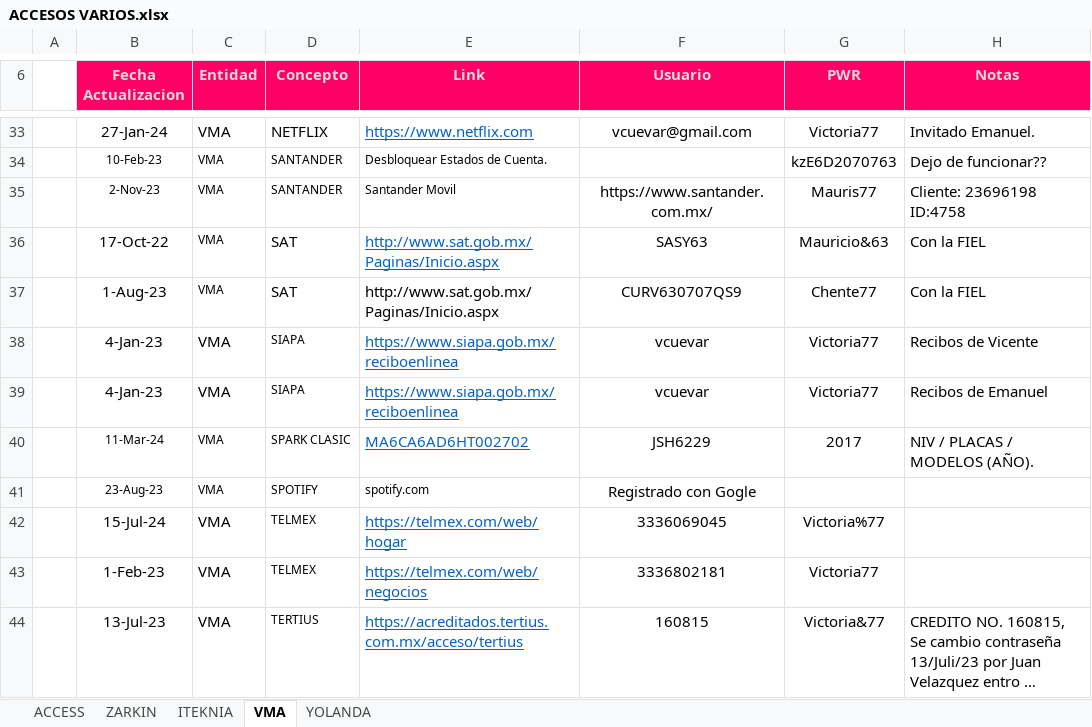
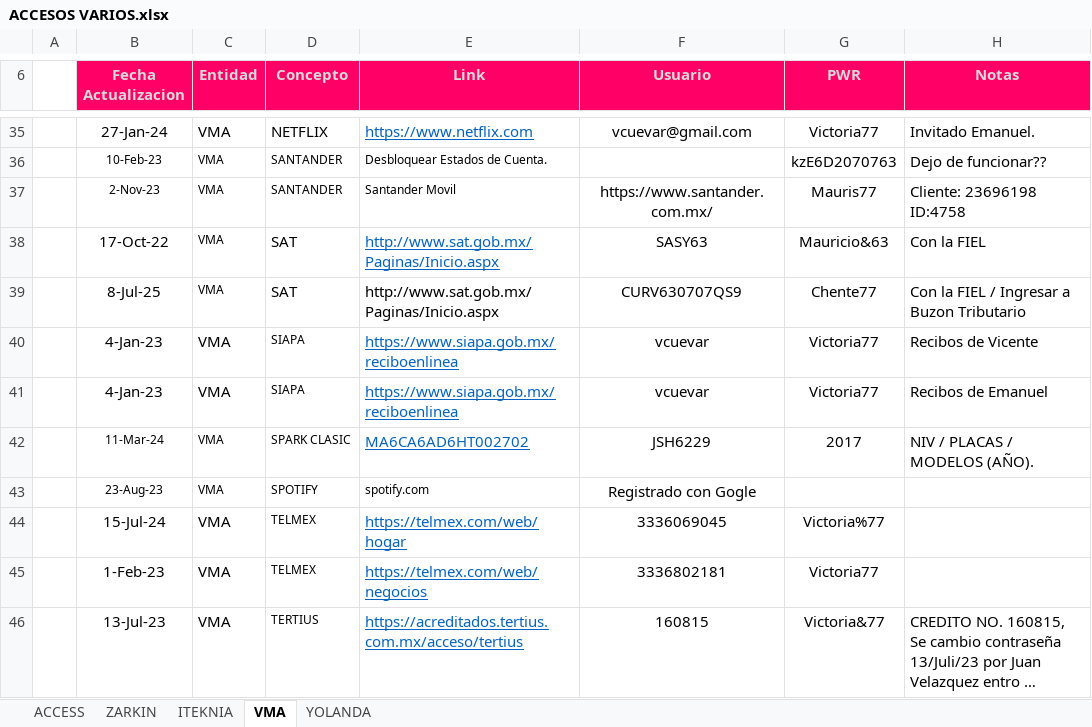
Before and after one commit to vcuevar/al_maletin, an Excel workbook: ACCESOS VARIOS.xlsx, sheet VMA, drawn as a sheet; only a part is shown, gaps mark what is left out; long unchanged cells end in …; values as stored, in another font and other column widths than the file's, no borders; charts and pictures not drawn; addresses are those after the commit; the diff covers the shown part only; the diff names each change by its address in the sheet, - before the commit and + after, or states it on an @@ line.

Commit message:
Actual WIN 250813

```diff
--- a/ACCESOS VARIOS.xlsx (sheet VMA)
+++ b/ACCESOS VARIOS.xlsx (sheet VMA)
-B39 (Fecha Actualizacion): 1-Aug-23
+B39 (Fecha Actualizacion): 8-Jul-25
-H39 (Notas): Con la FIEL
+H39 (Notas): Con la FIEL / Ingresar a Buzon Tributario
```
Also changed, not shown: 4 added rows, 2 edited cells and cell formats elsewhere in this sheet, sheet ZARKIN, sheet YOLANDA, JEFES & RS.xlsx, 31 other files.
